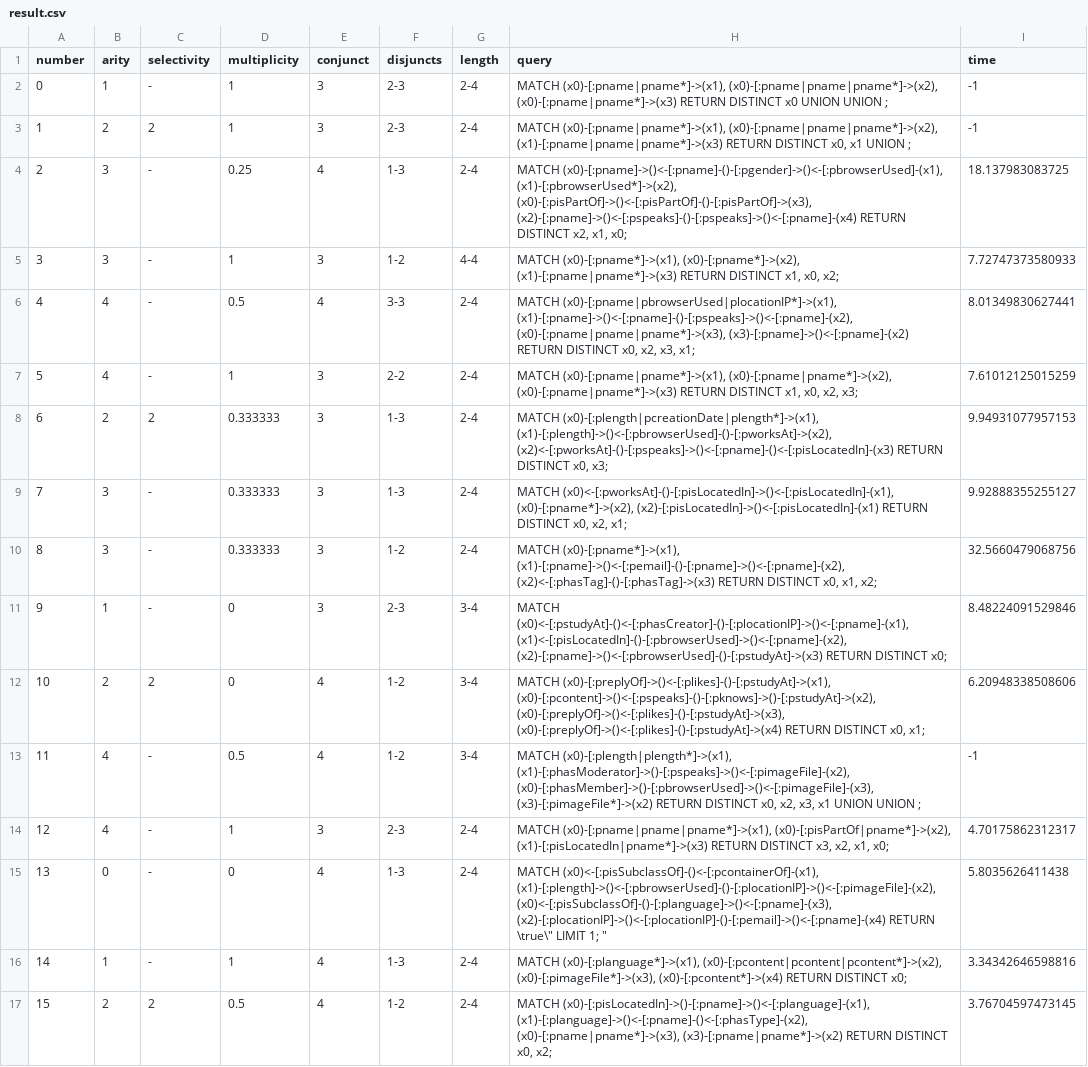
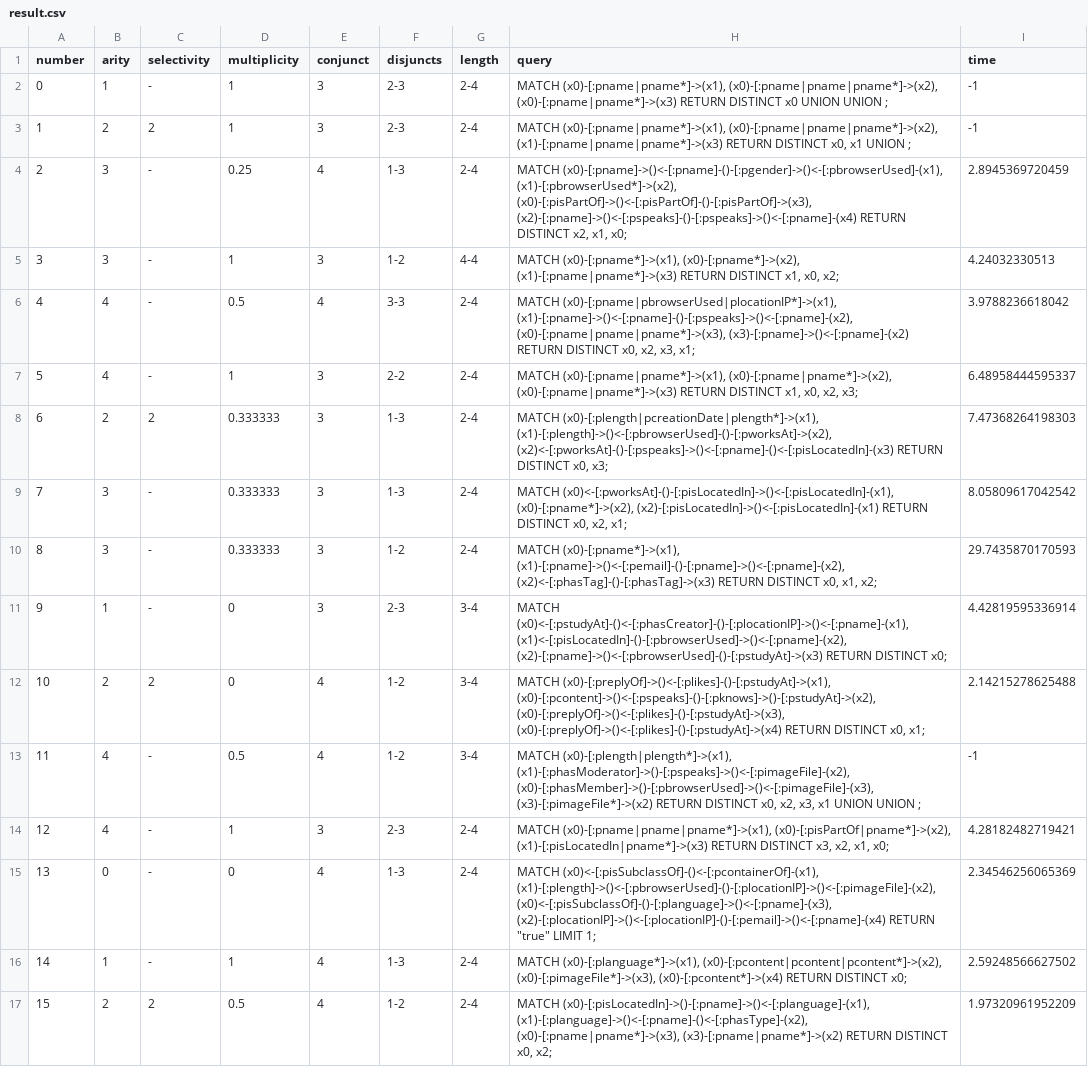
Before and after one commit to PascalKleindienst/seminar-gmark-neo4j-source, a CSV file: result.csv, drawn as a sheet; only a part is shown; the diff covers the shown part only; the diff names each change by its address in the sheet, - before the commit and + after, or states it on an @@ line.

```diff
--- a/result.csv
+++ b/result.csv
-I4 (time): 18.137983083725
+I4 (time): 2.8945369720459
-I5 (time): 7.72747373580933
+I5 (time): 4.24032330513
-I6 (time): 8.01349830627441
+I6 (time): 3.9788236618042
-I7 (time): 7.61012125015259
+I7 (time): 6.48958444595337
-I8 (time): 9.94931077957153
+I8 (time): 7.47368264198303
-I9 (time): 9.92888355255127
+I9 (time): 8.05809617042542
-I10 (time): 32.5660479068756
+I10 (time): 29.7435870170593
-I11 (time): 8.48224091529846
+I11 (time): 4.42819595336914
-I12 (time): 6.20948338508606
+I12 (time): 2.14215278625488
-I14 (time): 4.70175862312317
+I14 (time): 4.28182482719421
-H15 (query): …(x2)-[:plocationIP]->()<-[:plocationIP]-()-[:pemail]->()<-[:pname]-(x4) RETURN \true\" LIMIT 1; "
+H15 (query): …(x2)-[:plocationIP]->()<-[:plocationIP]-()-[:pemail]->()<-[:pname]-(x4) RETURN "true" LIMIT 1;
-I15 (time): 5.8035626411438
+I15 (time): 2.34546256065369
-I16 (time): 3.34342646598816
+I16 (time): 2.59248566627502
-I17 (time): 3.76704597473145
+I17 (time): 1.97320961952209
```
Also changed, not shown: 25 edited cells elsewhere in this file, 1 other file.
